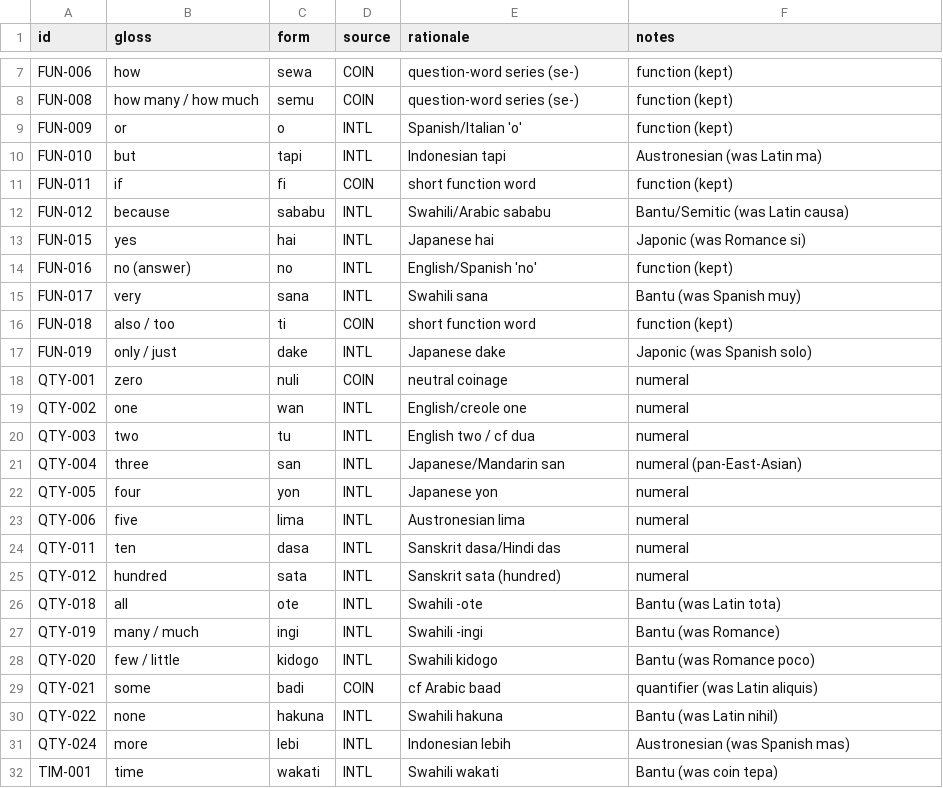
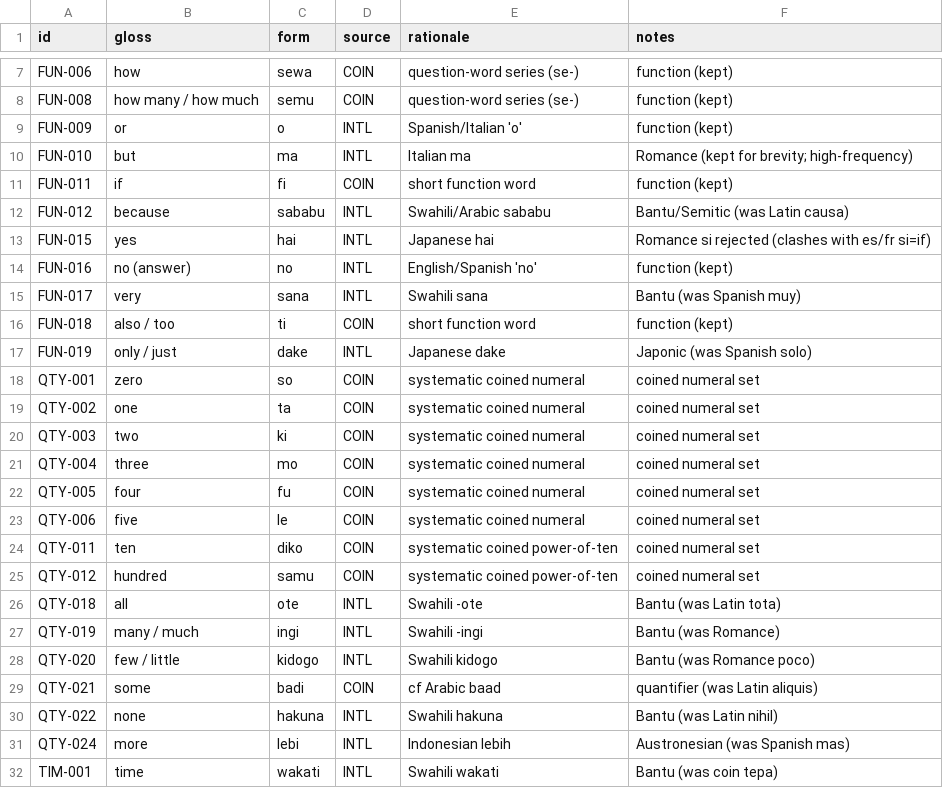
Before and after one commit to nichobbs/talo-lang, a TSV file: data/lexicon.tsv, drawn as a sheet; only a part is shown, gaps mark what is left out.

```diff
--- a/data/lexicon.tsv
+++ b/data/lexicon.tsv
@@ -9,6 +9,6 @@ FUN-008	how many / how much	semu	COIN	question-word series (se-)	function (kept)
 FUN-009	or	o	INTL	Spanish/Italian 'o'	function (kept)
-FUN-010	but	tapi	INTL	Indonesian tapi	Austronesian (was Latin ma)
+FUN-010	but	ma	INTL	Italian ma	Romance (kept for brevity; high-frequency)
 FUN-011	if	fi	COIN	short function word	function (kept)
 FUN-012	because	sababu	INTL	Swahili/Arabic sababu	Bantu/Semitic (was Latin causa)
-FUN-015	yes	hai	INTL	Japanese hai	Japonic (was Romance si)
+FUN-015	yes	hai	INTL	Japanese hai	Romance si rejected (clashes with es/fr si=if)
 FUN-016	no (answer)	no	INTL	English/Spanish 'no'	function (kept)
@@ -17,10 +17,10 @@ FUN-018	also / too	ti	COIN	short function word	function (kept)
 FUN-019	only / just	dake	INTL	Japanese dake	Japonic (was Spanish solo)
-QTY-001	zero	nuli	COIN	neutral coinage	numeral
-QTY-002	one	wan	INTL	English/creole one	numeral
-QTY-003	two	tu	INTL	English two / cf dua	numeral
-QTY-004	three	san	INTL	Japanese/Mandarin san	numeral (pan-East-Asian)
-QTY-005	four	yon	INTL	Japanese yon	numeral
-QTY-006	five	lima	INTL	Austronesian lima	numeral
-QTY-011	ten	dasa	INTL	Sanskrit dasa/Hindi das	numeral
-QTY-012	hundred	sata	INTL	Sanskrit sata (hundred)	numeral
+QTY-001	zero	so	COIN	systematic coined numeral	coined numeral set
+QTY-002	one	ta	COIN	systematic coined numeral	coined numeral set
+QTY-003	two	ki	COIN	systematic coined numeral	coined numeral set
+QTY-004	three	mo	COIN	systematic coined numeral	coined numeral set
+QTY-005	four	fu	COIN	systematic coined numeral	coined numeral set
+QTY-006	five	le	COIN	systematic coined numeral	coined numeral set
+QTY-011	ten	diko	COIN	systematic coined power-of-ten	coined numeral set
+QTY-012	hundred	samu	COIN	systematic coined power-of-ten	coined numeral set
 QTY-018	all	ote	INTL	Swahili -ote	Bantu (was Latin tota)
```
Also changed, not shown: 1 other file.
